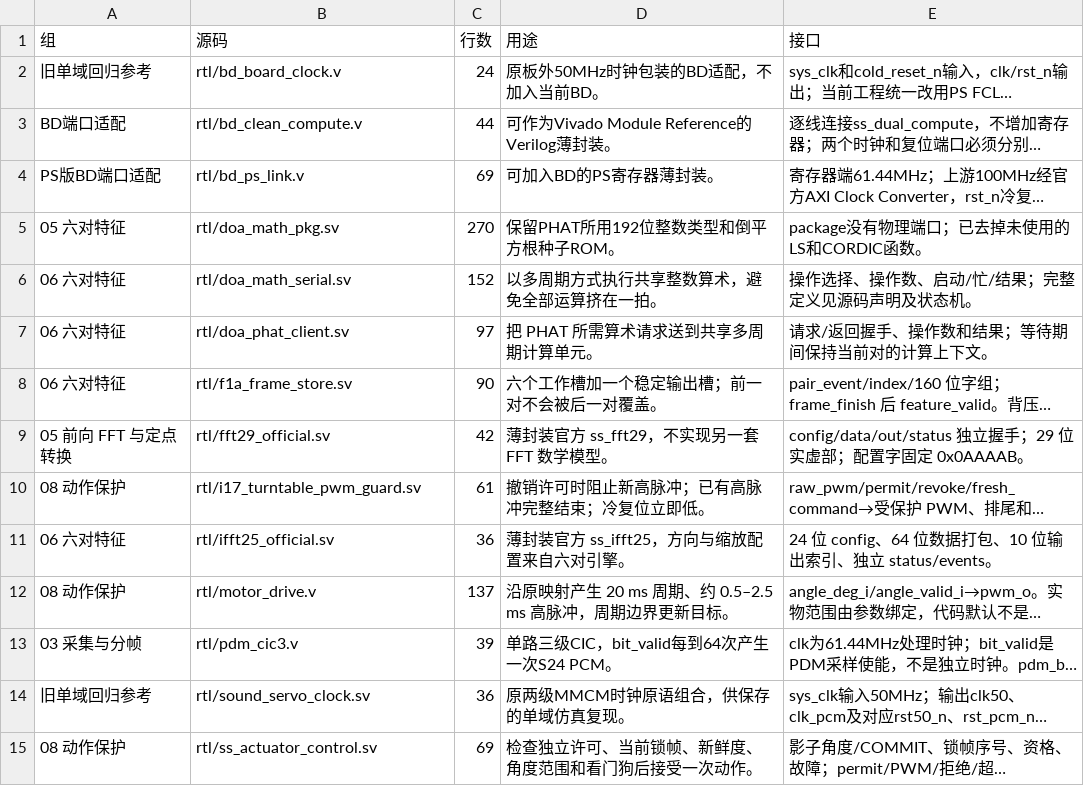
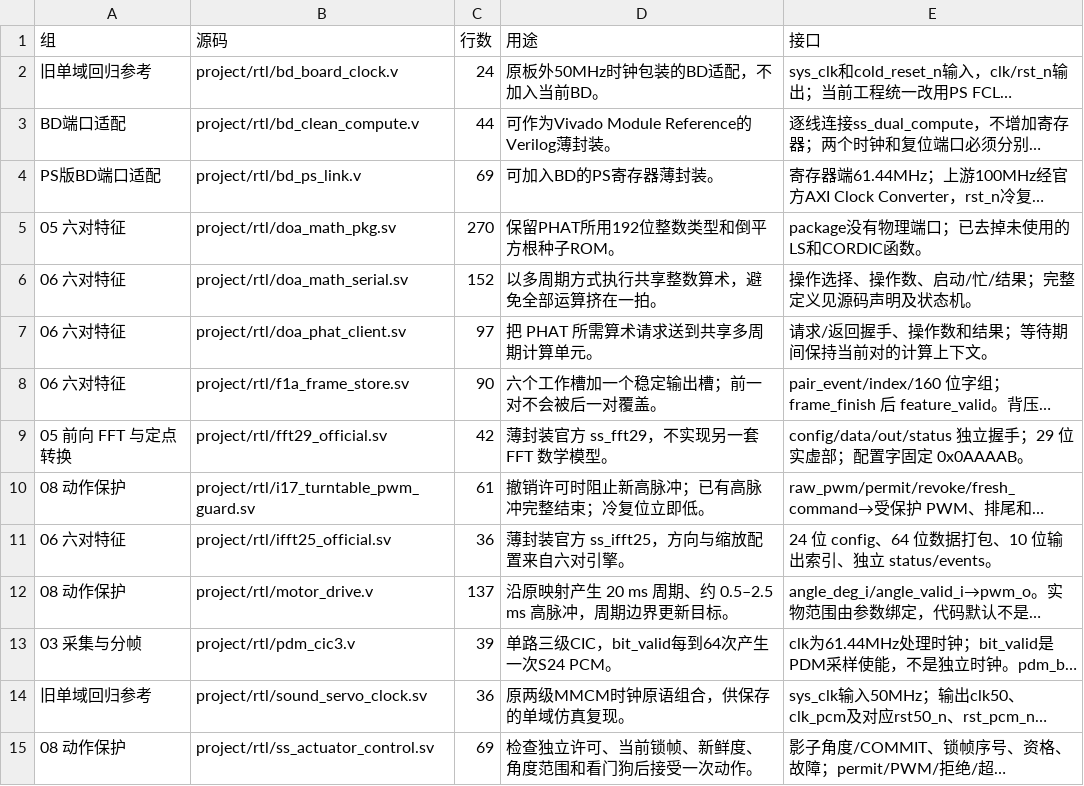
Before and after one commit to TophBeifong1744/SoundSight, a CSV file: document/design/ps/MODULES.csv, drawn as a sheet; only a part is shown; long unchanged cells end in …; the diff covers the shown part only; the diff names each change by its address in the sheet, - before the commit and + after, or states it on an @@ line.

Commit message:
docs: align build manuals and BD wiring with SoundSight

```diff
--- a/document/design/ps/MODULES.csv
+++ b/document/design/ps/MODULES.csv
-B2 (源码): rtl/bd_board_clock.v
+B2 (源码): project/rtl/bd_board_clock.v
-B3 (源码): rtl/bd_clean_compute.v
+B3 (源码): project/rtl/bd_clean_compute.v
-B4 (源码): rtl/bd_ps_link.v
+B4 (源码): project/rtl/bd_ps_link.v
-B5 (源码): rtl/doa_math_pkg.sv
+B5 (源码): project/rtl/doa_math_pkg.sv
-B6 (源码): rtl/doa_math_serial.sv
+B6 (源码): project/rtl/doa_math_serial.sv
-B7 (源码): rtl/doa_phat_client.sv
+B7 (源码): project/rtl/doa_phat_client.sv
-B8 (源码): rtl/f1a_frame_store.sv
+B8 (源码): project/rtl/f1a_frame_store.sv
-B9 (源码): rtl/fft29_official.sv
+B9 (源码): project/rtl/fft29_official.sv
-B10 (源码): rtl/i17_turntable_pwm_guard.sv
+B10 (源码): project/rtl/i17_turntable_pwm_guard.sv
-B11 (源码): rtl/ifft25_official.sv
+B11 (源码): project/rtl/ifft25_official.sv
-B12 (源码): rtl/motor_drive.v
+B12 (源码): project/rtl/motor_drive.v
-B13 (源码): rtl/pdm_cic3.v
+B13 (源码): project/rtl/pdm_cic3.v
-B14 (源码): rtl/sound_servo_clock.sv
+B14 (源码): project/rtl/sound_servo_clock.sv
-B15 (源码): rtl/ss_actuator_control.sv
+B15 (源码): project/rtl/ss_actuator_control.sv
```
Also changed, not shown: 18 edited cells elsewhere in this file, document/design/stm32/MODULES.csv, 19 other files.
